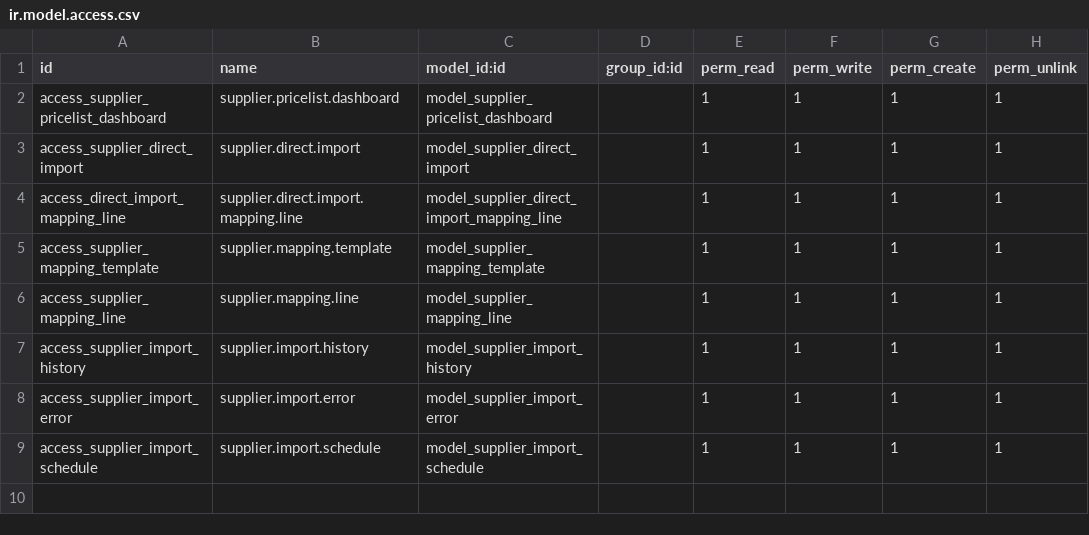
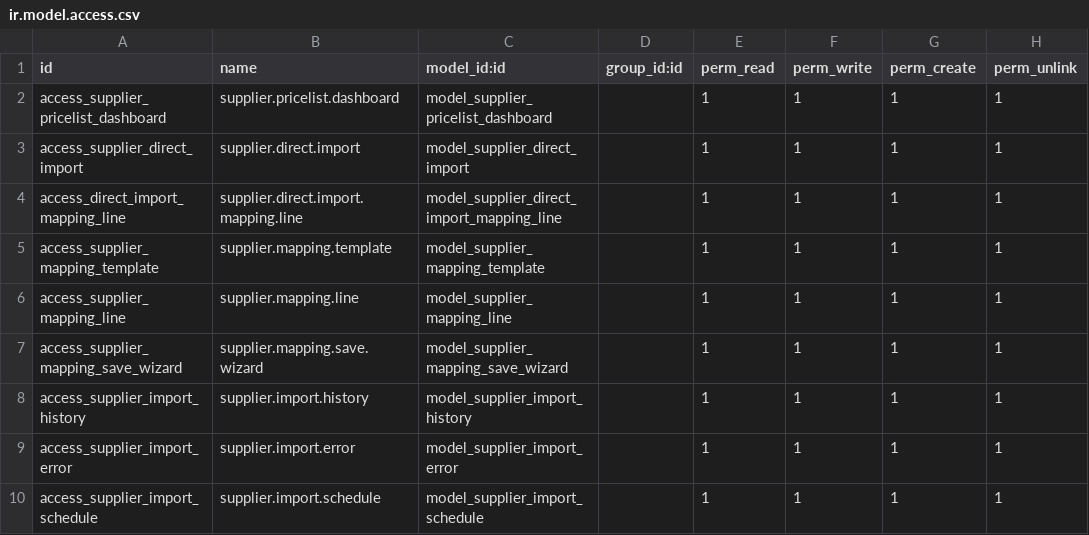
Before and after one commit to sybdeb/supplier_pricelist_sync, a CSV file: security/ir.model.access.csv, drawn as a sheet.

Commit message:
v19.0.2.1.0 - Werkende status manual import met mapping templates
Features:
- ✅ Manual import via CSV upload werkt volledig
- ✅ Auto-detect column mapping met smart price detection
- ✅ Mapping preserve: handmatige aanpassingen blijven behouden
- ✅ Save mapping templates (handmatig via knop, NIET auto tijdens import)
- ✅ Import history met mapping data opslag
- ✅ Error logging met boolean toggle widget
- ✅ Duplicate price mapping prevention (Prijs vs Prijs_incl_heffingen)

Fixes:
- StatusBar widget fixed voor Odoo 19 (statusbar_visible attribute)
- Boolean field resolved gebruikt boolean_toggle ipv statusbar
- Context-aware auto-mapping (skip generic price als specific exists)

Database:
- supplier_import_history.mapping_data (Text field voor JSON)
- supplier_mapping_template.is_auto_saved (Boolean)

STABLE BASELINE voor Odoo 19 - Klaar voor scheduled imports feature

```diff
--- a/security/ir.model.access.csv
+++ b/security/ir.model.access.csv
@@ -6,2 +6,3 @@ access_supplier_mapping_template,supplier.mapping.template,model_supplier_mappin
 access_supplier_mapping_line,supplier.mapping.line,model_supplier_mapping_line,,1,1,1,1
+access_supplier_mapping_save_wizard,supplier.mapping.save.wizard,model_supplier_mapping_save_wizard,,1,1,1,1
 access_supplier_import_history,supplier.import.history,model_supplier_import_history,,1,1,1,1
```
Also changed, not shown: 10 other files.
